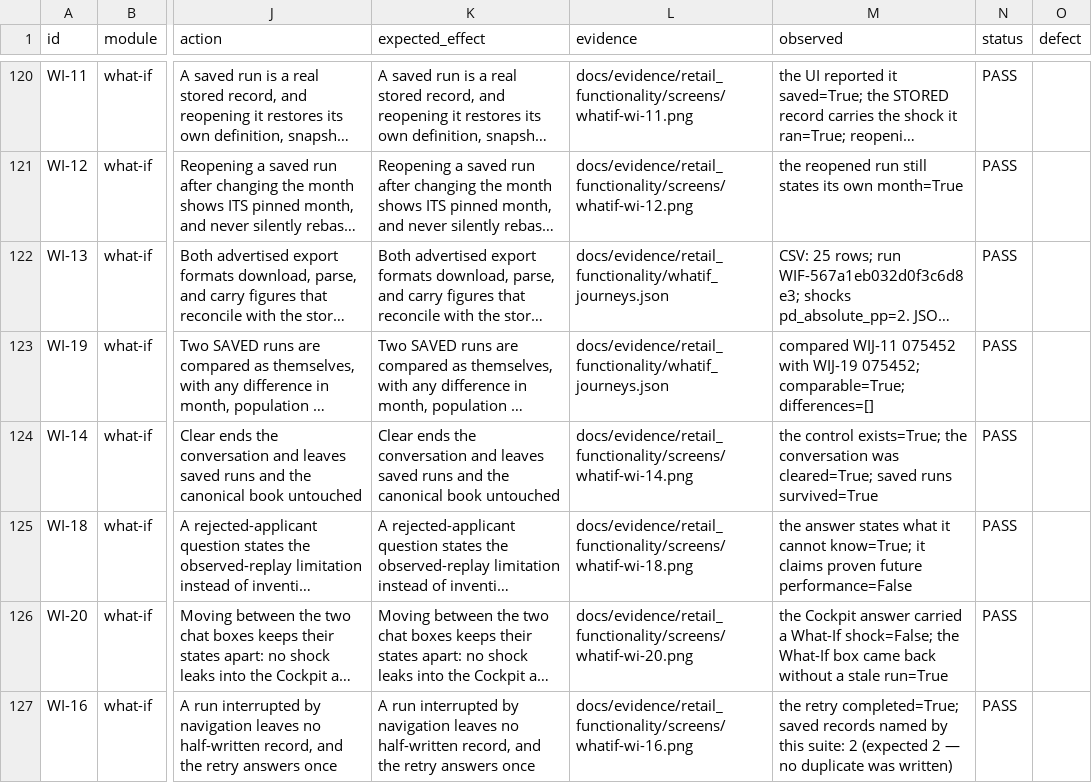
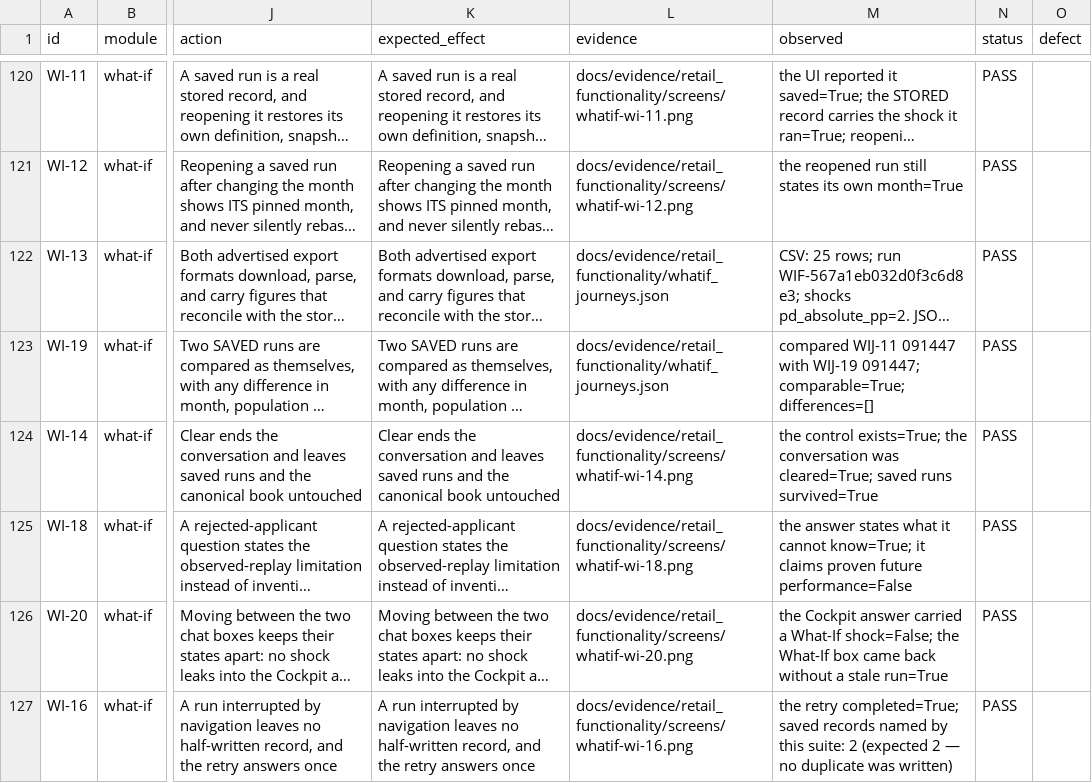
Before and after one commit to tuhinchatterjee/IPM_V2, a CSV file: docs/RETAIL_FUNCTIONALITY_MATRIX.csv, drawn as a sheet; only a part is shown, gaps mark what is left out; long unchanged cells end in …; the diff covers the shown part only; the diff names each change by its address in the sheet, - before the commit and + after, or states it on an @@ line.

```diff
--- a/docs/RETAIL_FUNCTIONALITY_MATRIX.csv
+++ b/docs/RETAIL_FUNCTIONALITY_MATRIX.csv
-M123 (observed): compared WIJ-11 075452 with WIJ-19 075452; comparable=True; differences=[]
+M123 (observed): compared WIJ-11 091447 with WIJ-19 091447; comparable=True; differences=[]
```
Also changed, not shown: 9 edited cells elsewhere in this file, 38 other files.
